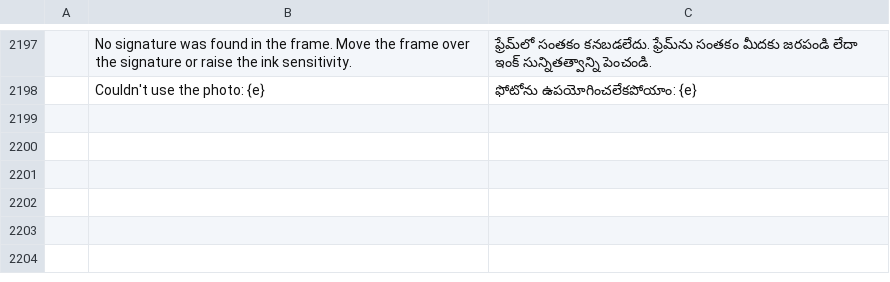
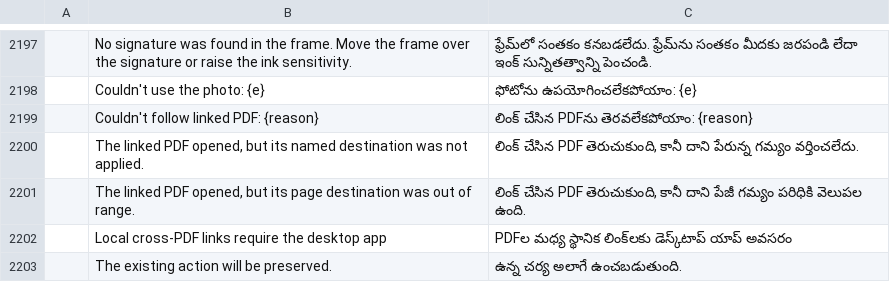
Before and after one commit to 23sati/pdfcraft, a TSV file: crates/ui-egui/src/i18n/te.tsv, drawn as a sheet; only a part is shown, gaps mark what is left out; the diff names each change by its address in the sheet, - before the commit and + after, or states it on an @@ line.

```diff
--- a/crates/ui-egui/src/i18n/te.tsv
+++ b/crates/ui-egui/src/i18n/te.tsv
+row 2199:  | Couldn't follow linked PDF: {reason} | లింక్ చేసిన PDFను తెరవలేకపోయాం: {reason}
+row 2200:  | The linked PDF opened, but its named destination was not applied. | లింక్ చేసిన PDF తెరుచుకుంది, కానీ దాని పేరున్న గమ్యం వర్తించలేదు.
+row 2201:  | The linked PDF opened, but its page destination was out of range. | లింక్ చేసిన PDF తెరుచుకుంది, కానీ దాని పేజీ గమ్యం పరిధికి వెలుపల ఉంది.
+row 2202:  | Local cross-PDF links require the desktop app | PDFల మధ్య స్థానిక లింక్‌లకు డెస్క్‌టాప్ యాప్ అవసరం
+row 2203:  | The existing action will be preserved. | ఉన్న చర్య అలాగే ఉంచబడుతుంది.
```
Also changed, not shown: crates/ui-egui/src/i18n/bg.tsv, crates/ui-egui/src/i18n/el.tsv, 24 other files.
